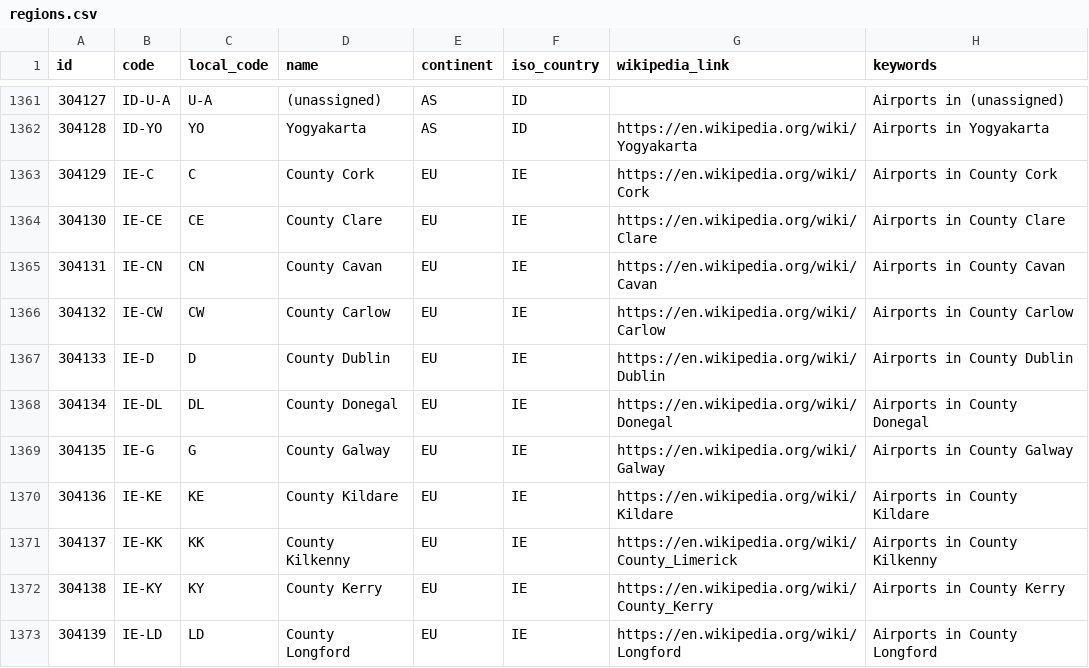
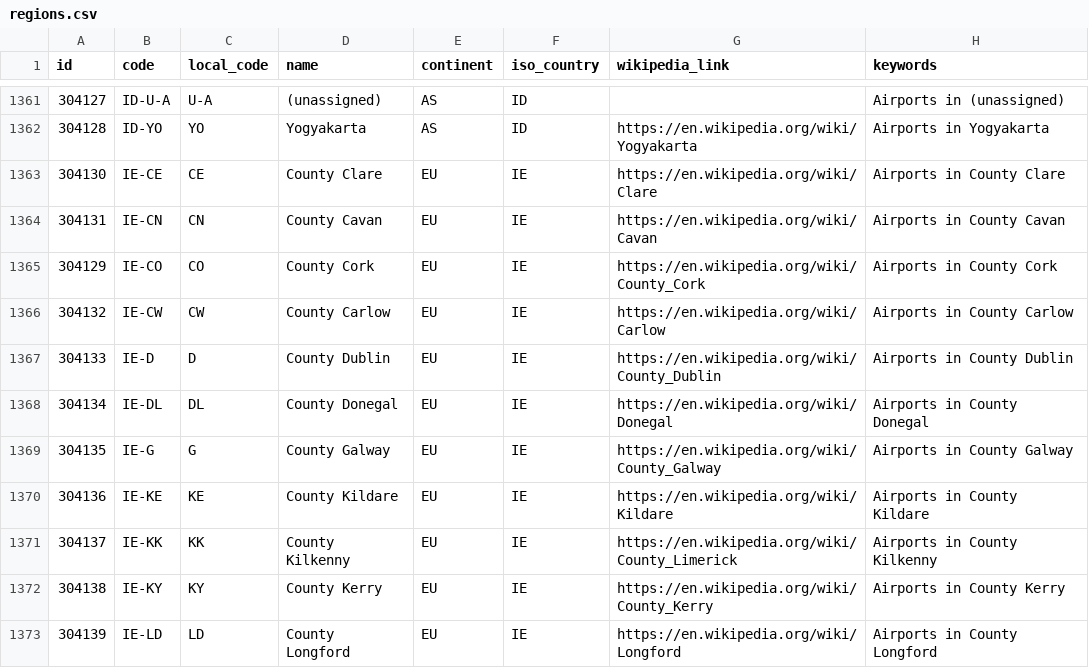
Before and after one commit to davidmegginson/ourairports-data, a CSV file: regions.csv, drawn as a sheet; only a part is shown, gaps mark what is left out.

Commit message:
data update

```diff
--- a/regions.csv
+++ b/regions.csv
@@ -1362,9 +1362,9 @@
 304128,"ID-YO","YO","Yogyakarta","AS","ID","https://en.wikipedia.org/wiki/Yogyakarta","Airports in Yogyakarta"
-304129,"IE-C","C","County Cork","EU","IE","https://en.wikipedia.org/wiki/Cork","Airports in County Cork"
 304130,"IE-CE","CE","County Clare","EU","IE","https://en.wikipedia.org/wiki/Clare","Airports in County Clare"
 304131,"IE-CN","CN","County Cavan","EU","IE","https://en.wikipedia.org/wiki/Cavan","Airports in County Cavan"
+304129,"IE-CO","CO","County Cork","EU","IE","https://en.wikipedia.org/wiki/County_Cork","Airports in County Cork"
 304132,"IE-CW","CW","County Carlow","EU","IE","https://en.wikipedia.org/wiki/Carlow","Airports in County Carlow"
-304133,"IE-D","D","County Dublin","EU","IE","https://en.wikipedia.org/wiki/Dublin","Airports in County Dublin"
+304133,"IE-D","D","County Dublin","EU","IE","https://en.wikipedia.org/wiki/County_Dublin","Airports in County Dublin"
 304134,"IE-DL","DL","County Donegal","EU","IE","https://en.wikipedia.org/wiki/Donegal","Airports in County Donegal"
-304135,"IE-G","G","County Galway","EU","IE","https://en.wikipedia.org/wiki/Galway","Airports in County Galway"
+304135,"IE-G","G","County Galway","EU","IE","https://en.wikipedia.org/wiki/County_Galway","Airports in County Galway"
 304136,"IE-KE","KE","County Kildare","EU","IE","https://en.wikipedia.org/wiki/Kildare","Airports in County Kildare"
```
Also changed, not shown: 1 other file.
